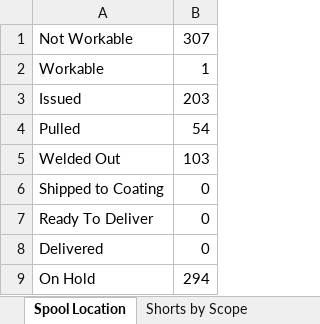
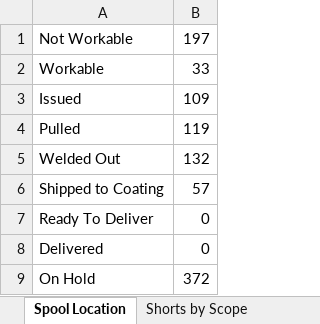
Before and after one commit to kmccun2/react-redux-template, an Excel workbook: database/7052/JobSummary.xlsx, sheet Spool Location, drawn as a sheet; values as stored, in another font and other column widths than the file's, no borders; charts and pictures not drawn; the diff names each change by its address in the sheet, - before the commit and + after, or states it on an @@ line.

```diff
--- a/database/7052/JobSummary.xlsx (sheet Spool Location)
+++ b/database/7052/JobSummary.xlsx (sheet Spool Location)
-B1: 307
+B1: 197
-B2: 1
+B2: 33
-B3: 203
+B3: 109
-B4: 54
+B4: 119
-B5: 103
+B5: 132
-B6: 0
+B6: 57
-B9: 294
+B9: 372
```
Also changed, not shown: sheet Discrepancies, sheet Areas Summary (By Material), sheet PRINTOUT, sheet Areas Summary, sheet Spools by Scope, sheet Purchased by Scope, 3 more sheets, database/7052/Items.xlsx, database/7052/Spools.xlsx, 11 other files.
